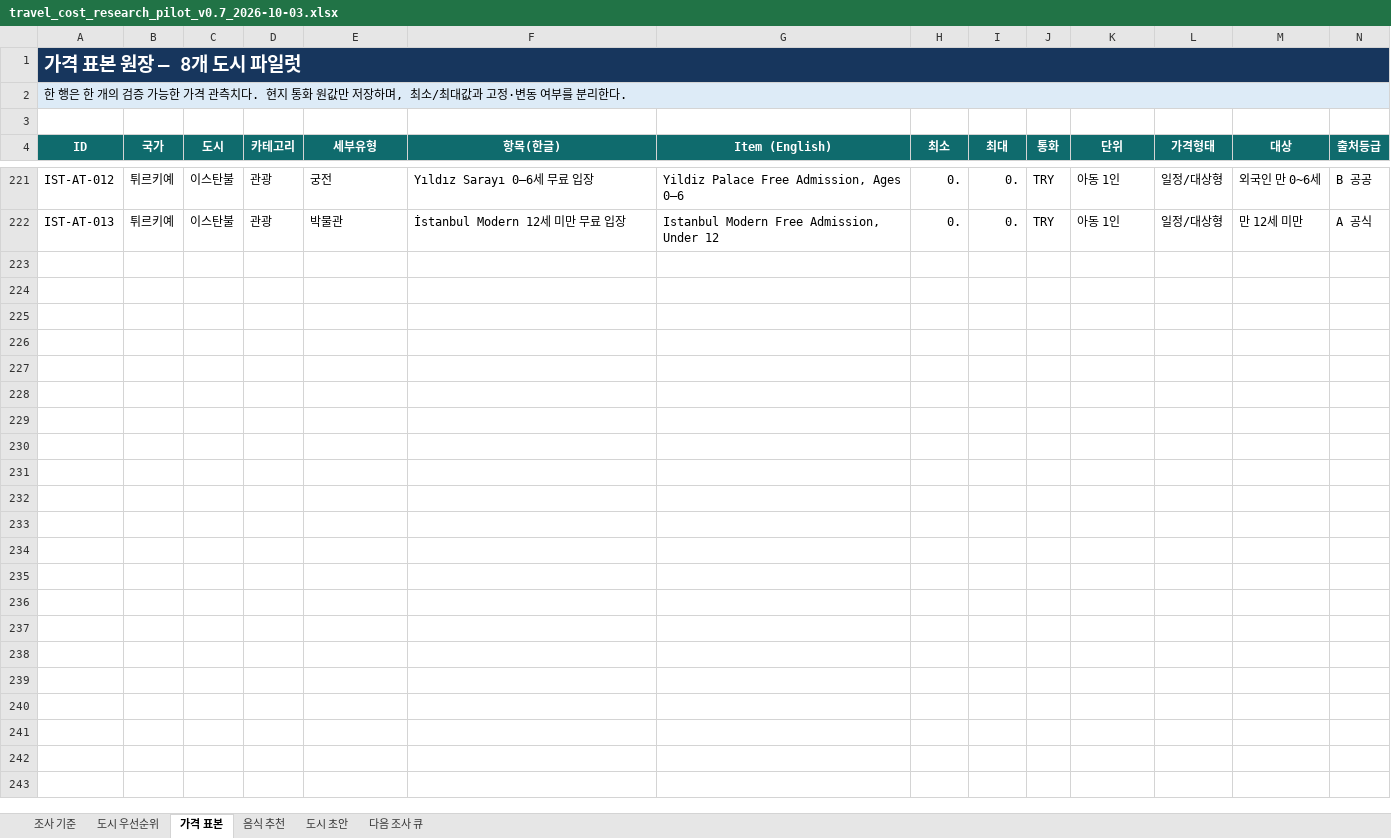
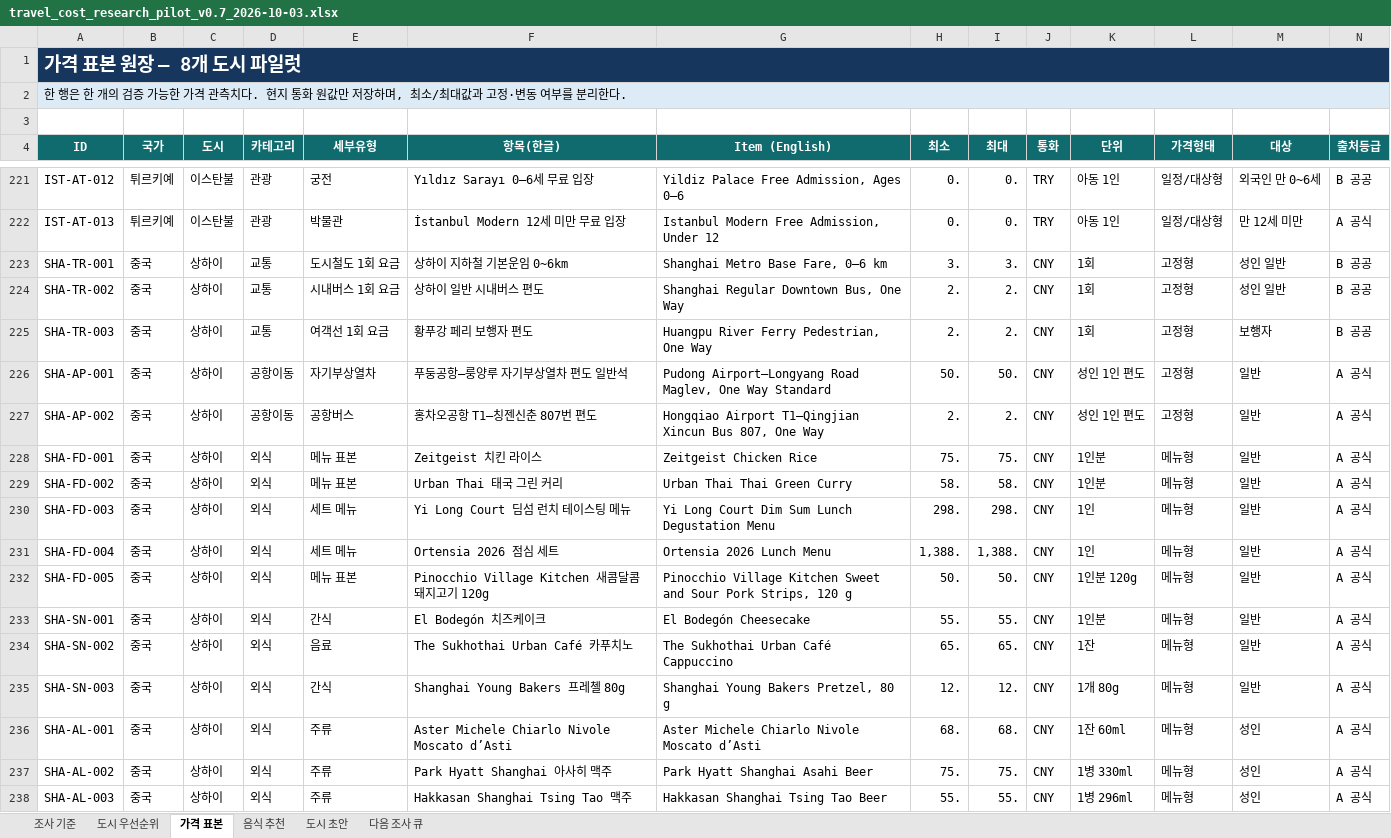
Before and after one commit to kssw93-lgtm/travel-budget, an Excel workbook: GPT전달내용/travel_cost_research_pilot_v0.7_2026-10-03.xlsx, sheet 가격 표본, drawn as a sheet; only a part is shown, gaps mark what is left out; values as stored, in another font and other column widths than the file's, no borders; conditional formats and table styles not drawn; rows hold the shown columns only; the diff covers the shown part only; the diff names each change by its address in the sheet, - before the commit and + after, or states it on an @@ line.

Commit message:
Add Shanghai cost research to v0.7 workbook

```diff
--- a/GPT전달내용/travel_cost_research_pilot_v0.7_2026-10-03.xlsx (sheet 가격 표본)
+++ b/GPT전달내용/travel_cost_research_pilot_v0.7_2026-10-03.xlsx (sheet 가격 표본)
+row 223: SHA-TR-001 | 중국 | 상하이 | 교통 | 도시철도 1회 요금 | 상하이 지하철 기본운임 0~6km | Shanghai Metro Base Fare, 0–6 km | 3. | 3. | CNY | 1회 | 고정형 | 성인 일반 | B 공공
+row 224: SHA-TR-002 | 중국 | 상하이 | 교통 | 시내버스 1회 요금 | 상하이 일반 시내버스 편도 | Shanghai Regular Downtown Bus, One Way | 2. | 2. | CNY | 1회 | 고정형 | 성인 일반 | B 공공
+row 225: SHA-TR-003 | 중국 | 상하이 | 교통 | 여객선 1회 요금 | 황푸강 페리 보행자 편도 | Huangpu River Ferry Pedestrian, One Way | 2. | 2. | CNY | 1회 | 고정형 | 보행자 | B 공공
+row 226: SHA-AP-001 | 중국 | 상하이 | 공항이동 | 자기부상열차 | 푸둥공항–룽양루 자기부상열차 편도 일반석 | Pudong Airport–Longyang Road Maglev, One Way Standard | 50. | 50. | CNY | 성인 1인 편도 | 고정형 | 일반 | A 공식
+row 227: SHA-AP-002 | 중국 | 상하이 | 공항이동 | 공항버스 | 홍차오공항 T1–칭젠신춘 807번 편도 | Hongqiao Airport T1–Qingjian Xincun Bus 807, One Way | 2. | 2. | CNY | 성인 1인 편도 | 고정형 | 일반 | A 공식
+row 228: SHA-FD-001 | 중국 | 상하이 | 외식 | 메뉴 표본 | Zeitgeist 치킨 라이스 | Zeitgeist Chicken Rice | 75. | 75. | CNY | 1인분 | 메뉴형 | 일반 | A 공식
+row 229: SHA-FD-002 | 중국 | 상하이 | 외식 | 메뉴 표본 | Urban Thai 태국 그린 커리 | Urban Thai Thai Green Curry | 58. | 58. | CNY | 1인분 | 메뉴형 | 일반 | A 공식
+row 230: SHA-FD-003 | 중국 | 상하이 | 외식 | 세트 메뉴 | Yi Long Court 딤섬 런치 테이스팅 메뉴 | Yi Long Court Dim Sum Lunch Degustation Menu | 298. | 298. | CNY | 1인 | 메뉴형 | 일반 | A 공식
+row 231: SHA-FD-004 | 중국 | 상하이 | 외식 | 세트 메뉴 | Ortensia 2026 점심 세트 | Ortensia 2026 Lunch Menu | 1,388. | 1,388. | CNY | 1인 | 메뉴형 | 일반 | A 공식
+row 232: SHA-FD-005 | 중국 | 상하이 | 외식 | 메뉴 표본 | Pinocchio Village Kitchen 새콤달콤 돼지고기 120g | Pinocchio Village Kitchen Sweet and Sour Pork Strips, 120 g | 50. | 50. | CNY | 1인분 120g | 메뉴형 | 일반 | A 공식
+row 233: SHA-SN-001 | 중국 | 상하이 | 외식 | 간식 | El Bodegón 치즈케이크 | El Bodegón Cheesecake | 55. | 55. | CNY | 1인분 | 메뉴형 | 일반 | A 공식
+row 234: SHA-SN-002 | 중국 | 상하이 | 외식 | 음료 | The Sukhothai Urban Café 카푸치노 | The Sukhothai Urban Café Cappuccino | 65. | 65. | CNY | 1잔 | 메뉴형 | 일반 | A 공식
+row 235: SHA-SN-003 | 중국 | 상하이 | 외식 | 간식 | Shanghai Young Bakers 프레첼 80g | Shanghai Young Bakers Pretzel, 80 g | 12. | 12. | CNY | 1개 80g | 메뉴형 | 일반 | A 공식
+row 236: SHA-AL-001 | 중국 | 상하이 | 외식 | 주류 | Aster Michele Chiarlo Nivole Moscato d’Asti | Aster Michele Chiarlo Nivole Moscato d’Asti | 68. | 68. | CNY | 1잔 60ml | 메뉴형 | 성인 | A 공식
+row 237: SHA-AL-002 | 중국 | 상하이 | 외식 | 주류 | Park Hyatt Shanghai 아사히 맥주 | Park Hyatt Shanghai Asahi Beer | 75. | 75. | CNY | 1병 330ml | 메뉴형 | 성인 | A 공식
+row 238: SHA-AL-003 | 중국 | 상하이 | 외식 | 주류 | Hakkasan Shanghai Tsing Tao 맥주 | Hakkasan Shanghai Tsing Tao Beer | 55. | 55. | CNY | 1병 296ml | 메뉴형 | 성인 | A 공식
```
Also changed, not shown: 12 added rows and 14 edited cells elsewhere in this sheet, sheet 음식 추천, sheet 도시 우선순위.
